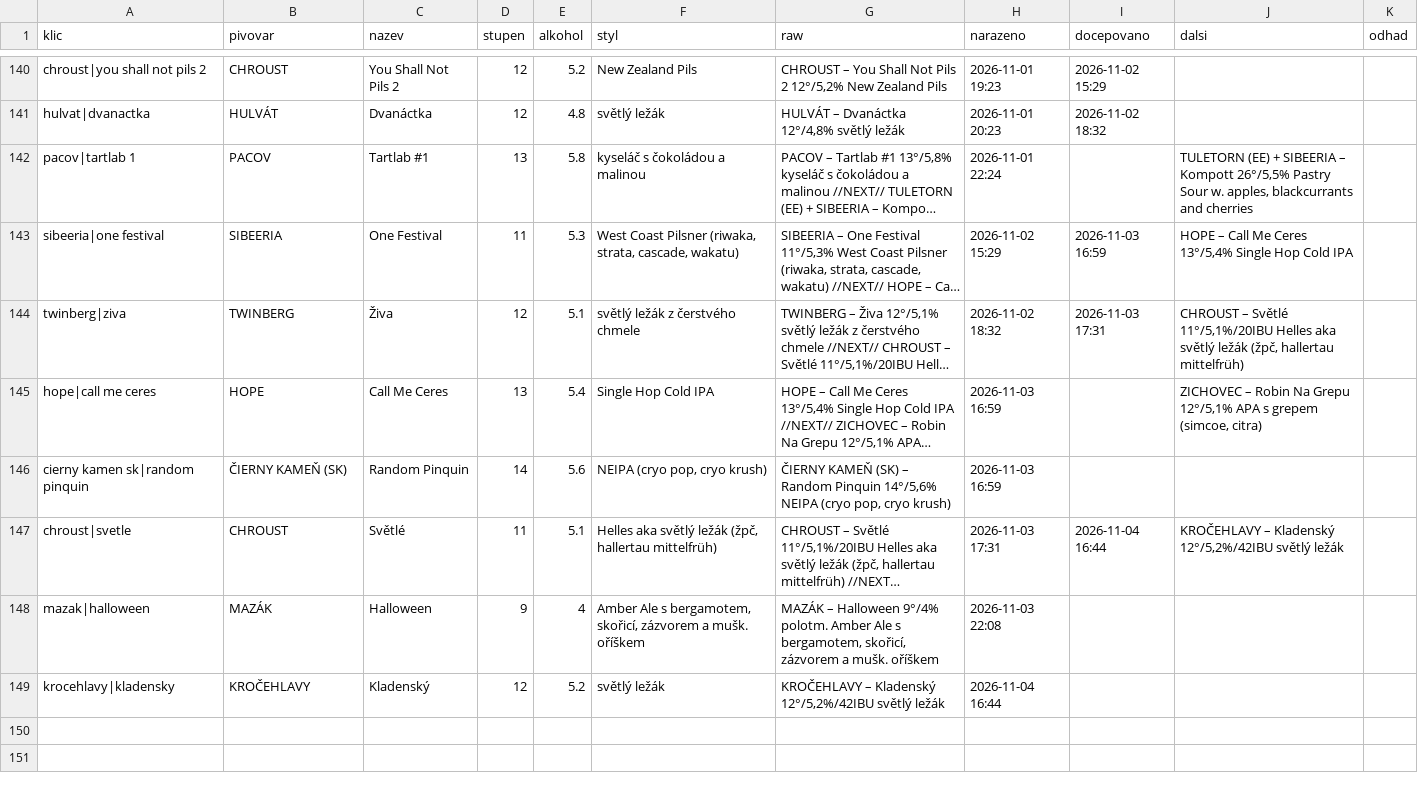
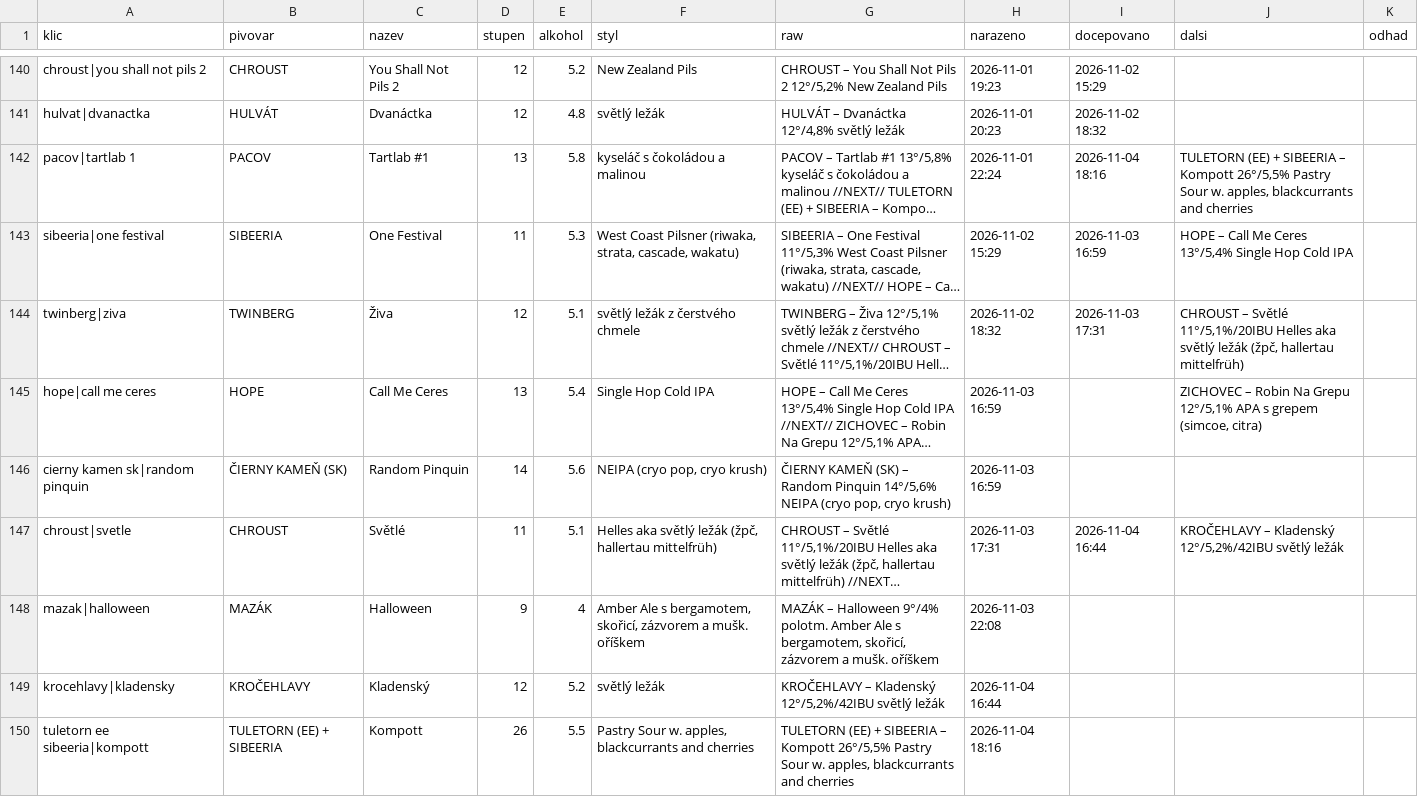
Before and after one commit to romankokos1/gal, a CSV file: data/galerie/historie.csv, drawn as a sheet; only a part is shown, gaps mark what is left out; long unchanged cells end in …; the diff names each change by its address in the sheet, - before the commit and + after, or states it on an @@ line.

```diff
--- a/data/galerie/historie.csv
+++ b/data/galerie/historie.csv
-I142 (docepovano): (empty)
+I142 (docepovano): 2026-11-04 18:16
+row 150: tuletorn ee sibeeria|kompott | TULETORN (EE) + SIBEERIA | Kompott | 26 | 5.5 | Pastry Sour w. apples, blackcurrants and cherries | TULETORN (EE) + SIBEERIA – Kompott 26°/5,5% Pastry Sour w. apples, blackcurrants and cherries | 2026-11-04 18:16
```
Also changed, not shown: 5 other files.
